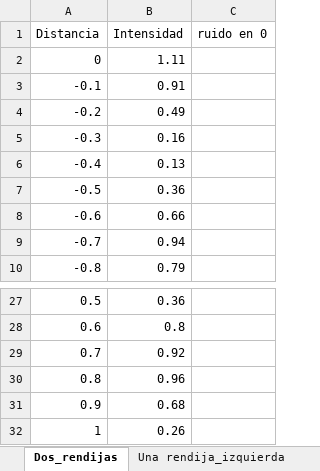
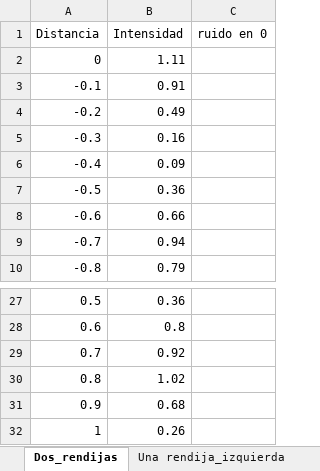
Before and after one commit to jamontanac/Laboratorio-Avanzado, an Excel workbook: Double_Slit/Datos/Datos_laser_rojo.xlsx, sheet Dos_rendijas, drawn as a sheet; only a part is shown, gaps mark what is left out; values as stored, in another font and other column widths than the file's, no borders; charts and pictures not drawn; the diff names each change by its address in the sheet, - before the commit and + after, or states it on an @@ line.

Commit message:
datos laser rojo

```diff
--- a/Double_Slit/Datos/Datos_laser_rojo.xlsx (sheet Dos_rendijas)
+++ b/Double_Slit/Datos/Datos_laser_rojo.xlsx (sheet Dos_rendijas)
-B6 (Intensidad): 0.13
+B6 (Intensidad): 0.09
-B30 (Intensidad): 0.96
+B30 (Intensidad): 1.02
```
Also changed, not shown: charts or pictures.
